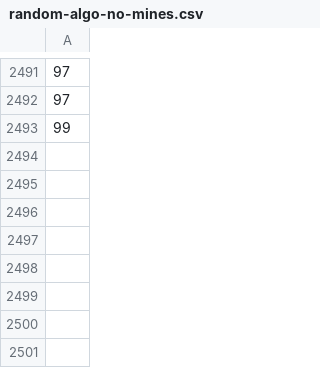
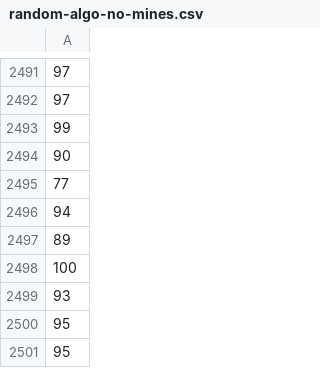
Before and after one commit to DigitalFuturesAda/Battleships, a CSV file: analysis-assets/10x10/random-algo-no-mines.csv, drawn as a sheet; only a part is shown, gaps mark what is left out; the diff names each change by its address in the sheet, - before the commit and + after, or states it on an @@ line.

```diff
--- a/analysis-assets/10x10/random-algo-no-mines.csv
+++ b/analysis-assets/10x10/random-algo-no-mines.csv
+row 2494: 90
+row 2495: 77
+row 2496: 94
+row 2497: 89
+row 2498: 100
+row 2499: 93
+row 2500: 95
+row 2501: 95
```
Also changed, not shown: 4 other files.
